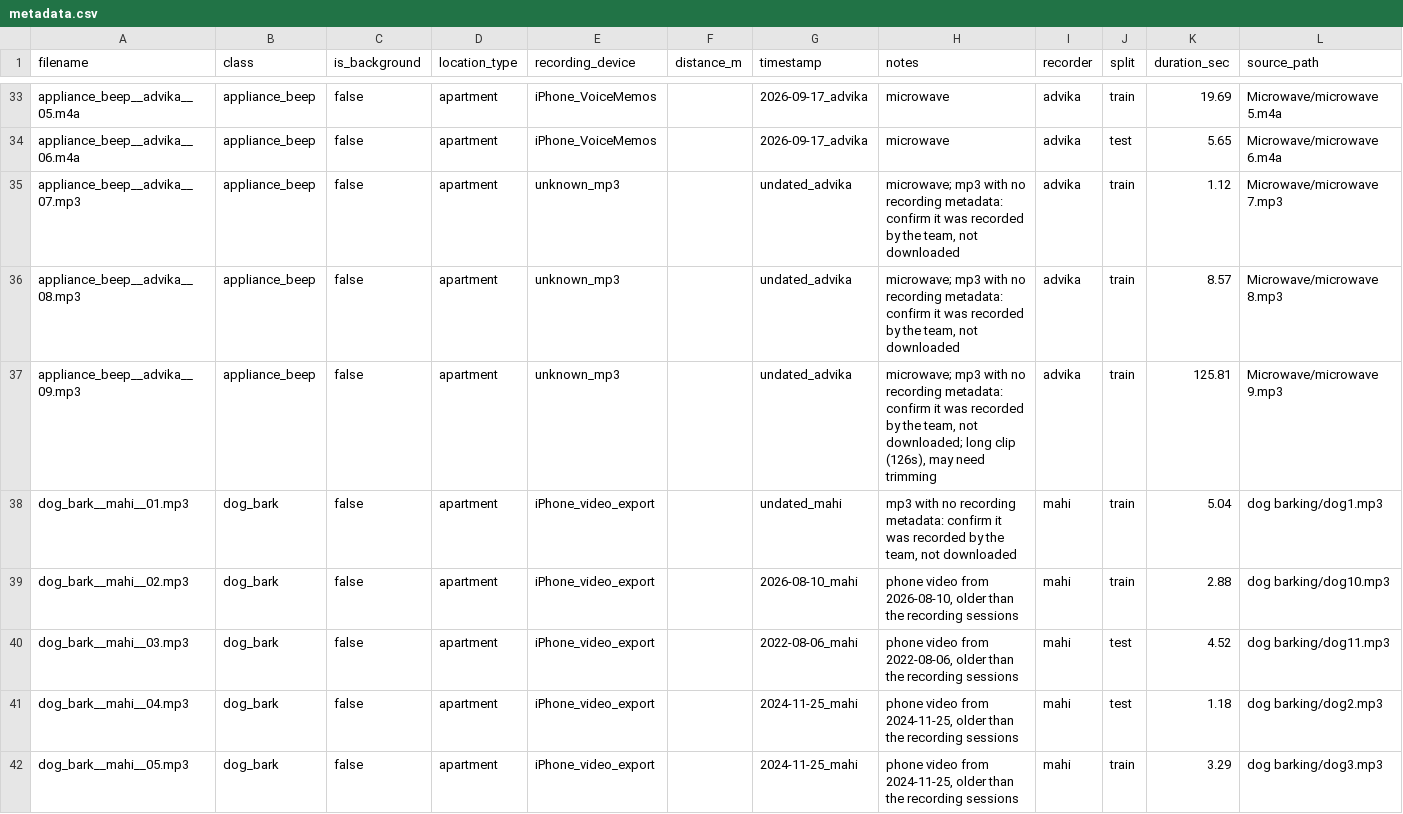
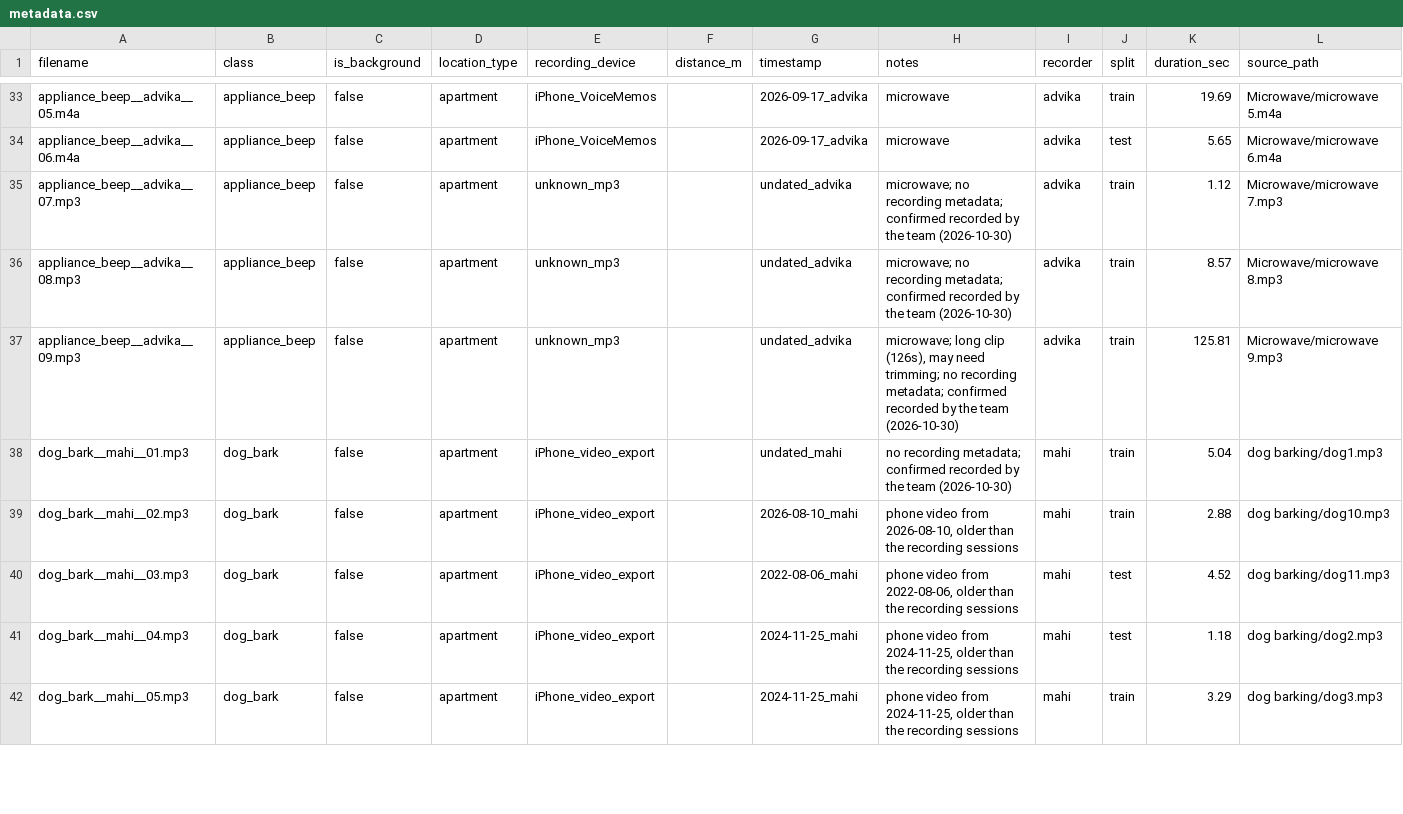
Before and after one commit to Rajsingh404/Sahara, a CSV file: data/recordings/metadata/indian_ambient/metadata.csv, drawn as a sheet; only a part is shown, gaps mark what is left out; the diff covers the shown part only.

```diff
--- a/data/recordings/metadata/indian_ambient/metadata.csv
+++ b/data/recordings/metadata/indian_ambient/metadata.csv
@@ -34,6 +34,6 @@ appliance_beep__advika__05.m4a,appliance_beep,false,apartment,iPhone_VoiceMemos,
 appliance_beep__advika__06.m4a,appliance_beep,false,apartment,iPhone_VoiceMemos,,2026-09-17_advika,microwave,advika,test,5.65,Microwave/microwave 6.m4a
-appliance_beep__advika__07.mp3,appliance_beep,false,apartment,unknown_mp3,,undated_advika,"microwave; mp3 with no recording metadata: confirm it was recorded by the team, not downloaded",advika,train,1.12,Microwave/microwave 7.mp3
-appliance_beep__advika__08.mp3,appliance_beep,false,apartment,unknown_mp3,,undated_advika,"microwave; mp3 with no recording metadata: confirm it was recorded by the team, not downloaded",advika,train,8.57,Microwave/microwave 8.mp3
-appliance_beep__advika__09.mp3,appliance_beep,false,apartment,unknown_mp3,,undated_advika,"microwave; mp3 with no recording metadata: confirm it was recorded by the team, not downloaded; long clip (126s), may need trimming",advika,train,125.81,Microwave/microwave 9.mp3
-dog_bark__mahi__01.mp3,dog_bark,false,apartment,iPhone_video_export,,undated_mahi,"mp3 with no recording metadata: confirm it was recorded by the team, not downloaded",mahi,train,5.04,dog barking/dog1.mp3
+appliance_beep__advika__07.mp3,appliance_beep,false,apartment,unknown_mp3,,undated_advika,microwave; no recording metadata; confirmed recorded by the team (2026-10-30),advika,train,1.12,Microwave/microwave 7.mp3
+appliance_beep__advika__08.mp3,appliance_beep,false,apartment,unknown_mp3,,undated_advika,microwave; no recording metadata; confirmed recorded by the team (2026-10-30),advika,train,8.57,Microwave/microwave 8.mp3
+appliance_beep__advika__09.mp3,appliance_beep,false,apartment,unknown_mp3,,undated_advika,"microwave; long clip (126s), may need trimming; no recording metadata; confirmed recorded by the team (2026-10-30)",advika,train,125.81,Microwave/microwave 9.mp3
+dog_bark__mahi__01.mp3,dog_bark,false,apartment,iPhone_video_export,,undated_mahi,no recording metadata; confirmed recorded by the team (2026-10-30),mahi,train,5.04,dog barking/dog1.mp3
 dog_bark__mahi__02.mp3,dog_bark,false,apartment,iPhone_video_export,,2026-08-10_mahi,"phone video from 2026-08-10, older than the recording sessions",mahi,train,2.88,dog barking/dog10.mp3
```
Also changed, not shown: 41 edited cells elsewhere in this file, data/recordings/label_map.csv, 1 other file.
